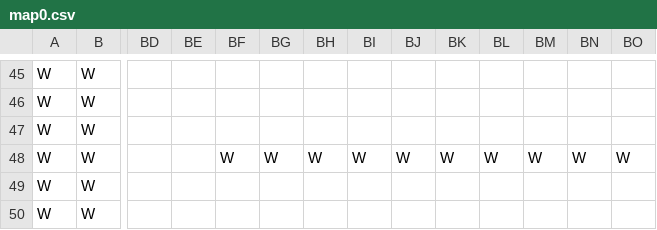
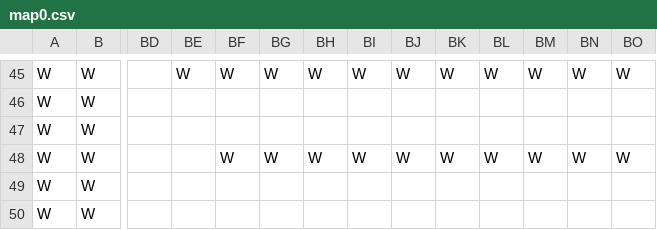
Before and after one commit to TobyMCGames/SP1Framework, a CSV file: SP1Framework/Maps/map0.csv, drawn as a sheet; only a part is shown, gaps mark what is left out; the diff covers the shown part only; the diff names each change by its address in the sheet, - before the commit and + after, or states it on an @@ line.

```diff
--- a/SP1Framework/Maps/map0.csv
+++ b/SP1Framework/Maps/map0.csv
-BE45: (empty)
+BE45: W
-BF45: (empty)
+BF45: W
-BG45: (empty)
+BG45: W
-BH45: (empty)
+BH45: W
-BI45: (empty)
+BI45: W
-BJ45: (empty)
+BJ45: W
-BK45: (empty)
+BK45: W
-BL45: (empty)
+BL45: W
-BM45: (empty)
+BM45: W
-BN45: (empty)
+BN45: W
-BO45: (empty)
+BO45: W
```
Also changed, not shown: 40 edited cells elsewhere in this file, SP1Framework/Maps/map1.csv, 6 other files.
